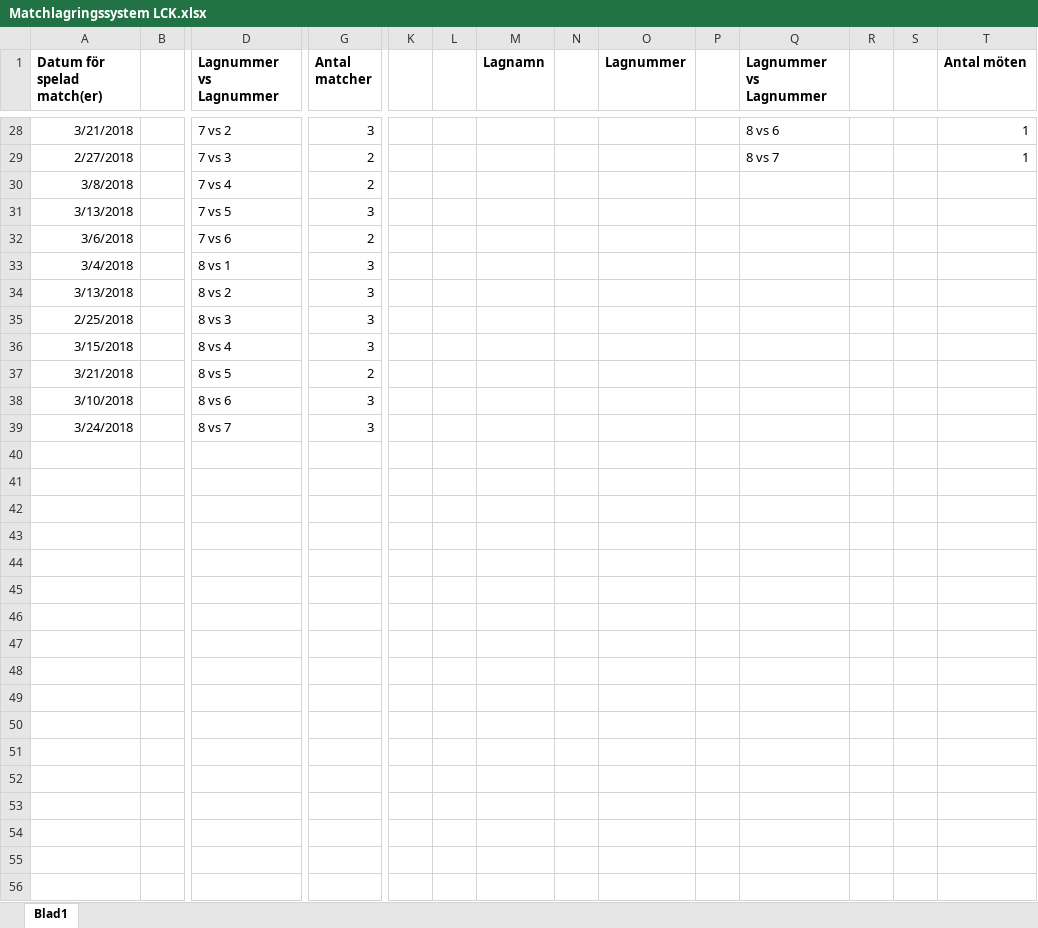
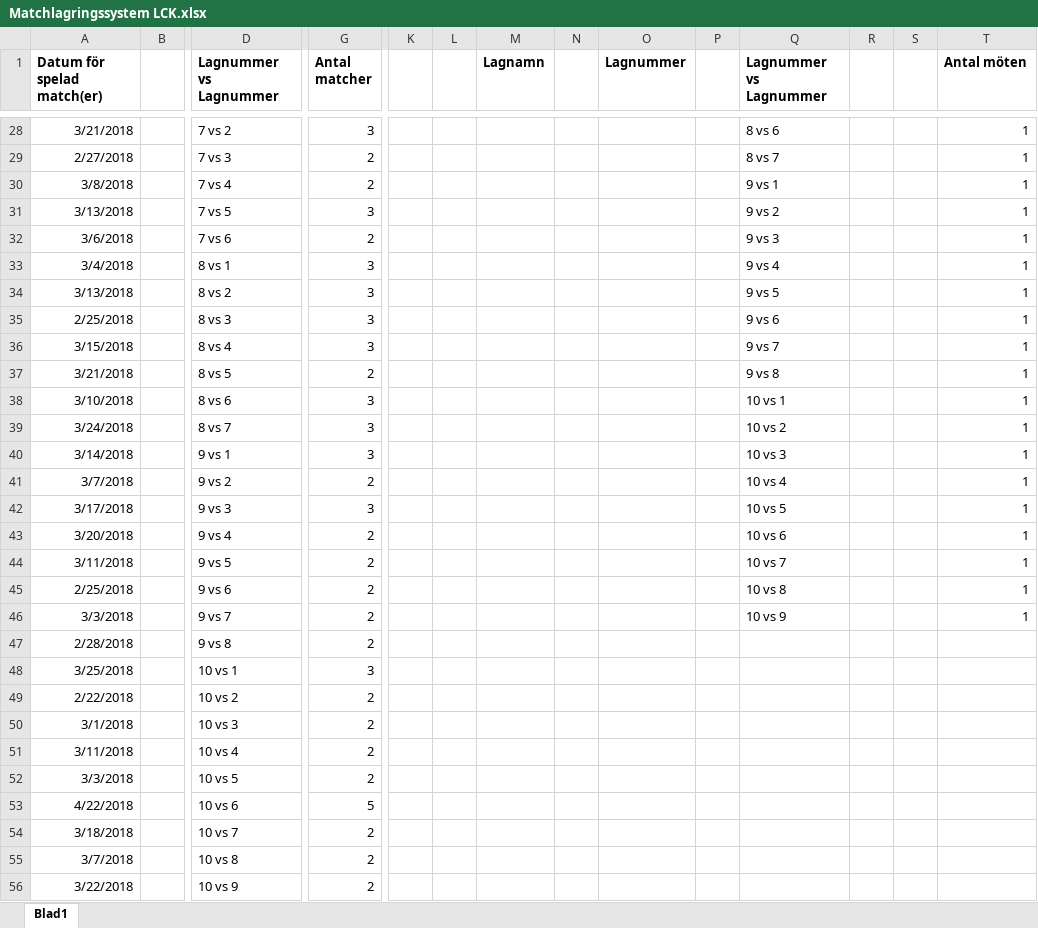
Before and after one commit to Zelcus/AIS, an Excel workbook: Matchlagringssystem LCK.xlsx, sheet Blad1, drawn as a sheet; only a part is shown, gaps mark what is left out; values as stored, in another font and other column widths than the file's, no borders; rows hold the shown columns only; the diff covers the shown part only; the diff names each change by its address in the sheet, - before the commit and + after, or states it on an @@ line.

```diff
--- a/Matchlagringssystem LCK.xlsx (sheet Blad1)
+++ b/Matchlagringssystem LCK.xlsx (sheet Blad1)
-Q30 (Lagnummer vs Lagnummer): (empty)
+Q30 (Lagnummer vs Lagnummer): 9 vs 1
-T30:T39 (Antal möten): (empty)
+T30:T39 (Antal möten): 1
-Q31 (Lagnummer vs Lagnummer): (empty)
+Q31 (Lagnummer vs Lagnummer): 9 vs 2
-Q32 (Lagnummer vs Lagnummer): (empty)
+Q32 (Lagnummer vs Lagnummer): 9 vs 3
-Q33 (Lagnummer vs Lagnummer): (empty)
+Q33 (Lagnummer vs Lagnummer): 9 vs 4
-Q34 (Lagnummer vs Lagnummer): (empty)
+Q34 (Lagnummer vs Lagnummer): 9 vs 5
-Q35 (Lagnummer vs Lagnummer): (empty)
+Q35 (Lagnummer vs Lagnummer): 9 vs 6
-Q36 (Lagnummer vs Lagnummer): (empty)
+Q36 (Lagnummer vs Lagnummer): 9 vs 7
-Q37 (Lagnummer vs Lagnummer): (empty)
+Q37 (Lagnummer vs Lagnummer): 9 vs 8
-Q38 (Lagnummer vs Lagnummer): (empty)
+Q38 (Lagnummer vs Lagnummer): 10 vs 1
-Q39 (Lagnummer vs Lagnummer): (empty)
+Q39 (Lagnummer vs Lagnummer): 10 vs 2
+row 40: 3/14/2018 |  | 9 vs 1 | 3 |  |  |  |  |  |  | 10 vs 3 |  |  | 1
+row 41: 3/7/2018 |  | 9 vs 2 | 2 |  |  |  |  |  |  | 10 vs 4 |  |  | 1
+row 42: 3/17/2018 |  | 9 vs 3 | 3 |  |  |  |  |  |  | 10 vs 5 |  |  | 1
+row 43: 3/20/2018 |  | 9 vs 4 | 2 |  |  |  |  |  |  | 10 vs 6 |  |  | 1
+row 44: 3/11/2018 |  | 9 vs 5 | 2 |  |  |  |  |  |  | 10 vs 7 |  |  | 1
+row 45: 2/25/2018 |  | 9 vs 6 | 2 |  |  |  |  |  |  | 10 vs 8 |  |  | 1
+row 46: 3/3/2018 |  | 9 vs 7 | 2 |  |  |  |  |  |  | 10 vs 9 |  |  | 1
+row 47: 2/28/2018 |  | 9 vs 8 | 2
+row 48: 3/25/2018 |  | 10 vs 1 | 3
+row 49: 2/22/2018 |  | 10 vs 2 | 2
+row 50: 3/1/2018 |  | 10 vs 3 | 2
+row 51: 3/11/2018 |  | 10 vs 4 | 2
+row 52: 3/3/2018 |  | 10 vs 5 | 2
+row 53: 4/22/2018 |  | 10 vs 6 | 5
+row 54: 3/18/2018 |  | 10 vs 7 | 2
+row 55: 3/7/2018 |  | 10 vs 8 | 2
+row 56: 3/22/2018 |  | 10 vs 9 | 2
```
Also changed, not shown: 4 edited cells elsewhere in this sheet, 1 other file.
